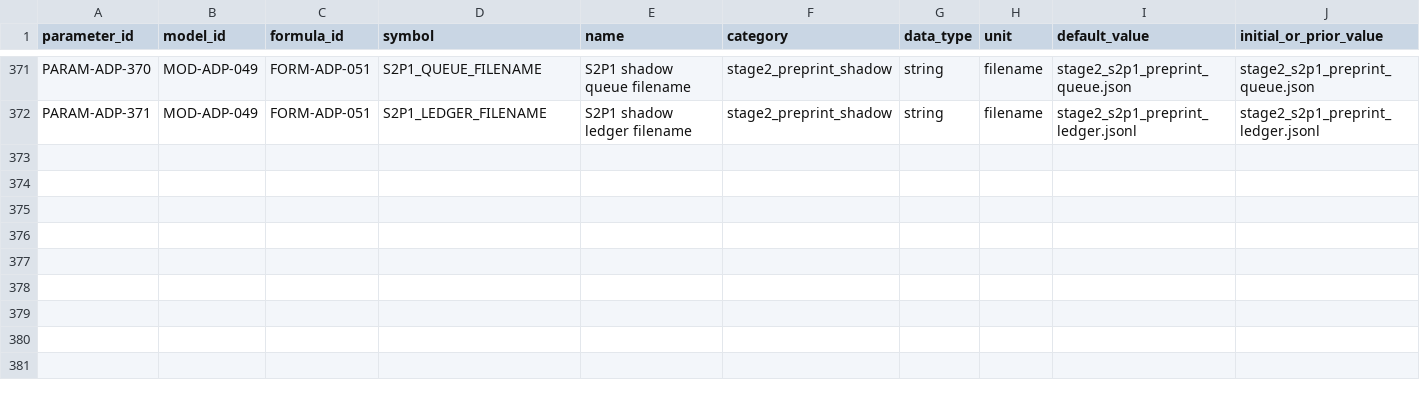
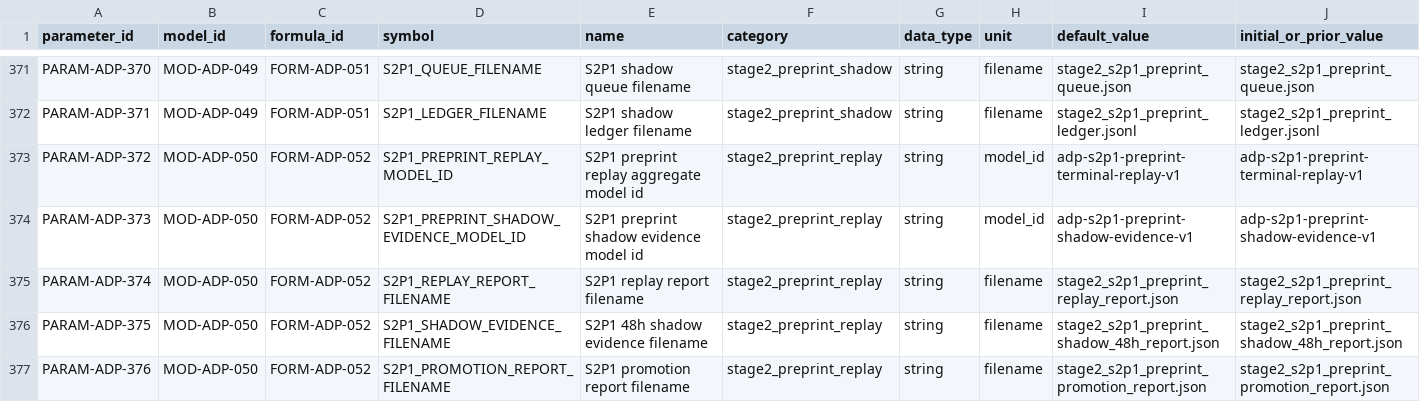
Before and after one commit to LinzeColin/MetaDatabase, a CSV file: arxiv-daily-push/docs/governance/parameter_registry.csv, drawn as a sheet; only a part is shown, gaps mark what is left out; rows hold the shown columns only; the diff names each change by its address in the sheet, - before the commit and + after, or states it on an @@ line.

Commit message:
Add ADP S2PBT01 replay shadow evidence

```diff
--- a/arxiv-daily-push/docs/governance/parameter_registry.csv
+++ b/arxiv-daily-push/docs/governance/parameter_registry.csv
+row 373: PARAM-ADP-372 | MOD-ADP-050 | FORM-ADP-052 | S2P1_PREPRINT_REPLAY_MODEL_ID | S2P1 preprint replay aggregate model id | stage2_preprint_replay | string | model_id | adp-s2p1-preprint-terminal-replay-v1 | adp-s2p1-preprint-terminal-replay-v1
+row 374: PARAM-ADP-373 | MOD-ADP-050 | FORM-ADP-052 | S2P1_PREPRINT_SHADOW_EVIDENCE_MODEL_ID | S2P1 preprint shadow evidence model id | stage2_preprint_replay | string | model_id | adp-s2p1-preprint-shadow-evidence-v1 | adp-s2p1-preprint-shadow-evidence-v1
+row 375: PARAM-ADP-374 | MOD-ADP-050 | FORM-ADP-052 | S2P1_REPLAY_REPORT_FILENAME | S2P1 replay report filename | stage2_preprint_replay | string | filename | stage2_s2p1_preprint_replay_report.json | stage2_s2p1_preprint_replay_report.json
+row 376: PARAM-ADP-375 | MOD-ADP-050 | FORM-ADP-052 | S2P1_SHADOW_EVIDENCE_FILENAME | S2P1 48h shadow evidence filename | stage2_preprint_replay | string | filename | stage2_s2p1_preprint_shadow_48h_report.json | stage2_s2p1_preprint_shadow_48h_report.json
+row 377: PARAM-ADP-376 | MOD-ADP-050 | FORM-ADP-052 | S2P1_PROMOTION_REPORT_FILENAME | S2P1 promotion report filename | stage2_preprint_replay | string | filename | stage2_s2p1_preprint_promotion_report.json | stage2_s2p1_preprint_promotion_report.json
```
Also changed, not shown: 17 other files.
